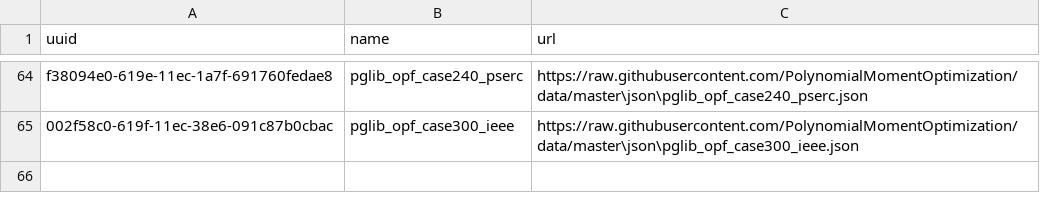
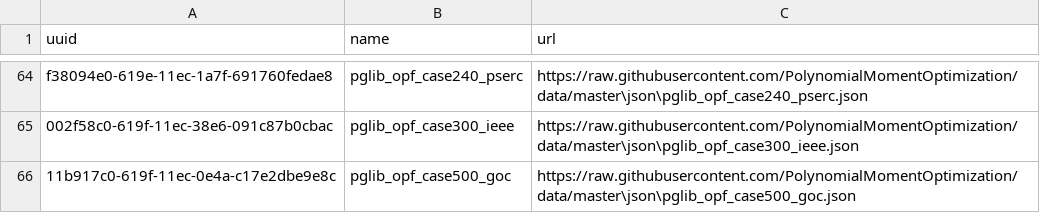
Before and after one commit to PolynomialMomentOptimization/data, a CSV file: registries/index-pmo.csv, drawn as a sheet; only a part is shown, gaps mark what is left out; the diff names each change by its address in the sheet, - before the commit and + after, or states it on an @@ line.

Commit message:
add to index pglib_opf_case500_goc.json

```diff
--- a/registries/index-pmo.csv
+++ b/registries/index-pmo.csv
+row 66: 11b917c0-619f-11ec-0e4a-c17e2dbe9e8c | pglib_opf_case500_goc | https://raw.githubusercontent.com/PolynomialMomentOptimization/data/master\json\pglib_opf_case500_goc.json
```
